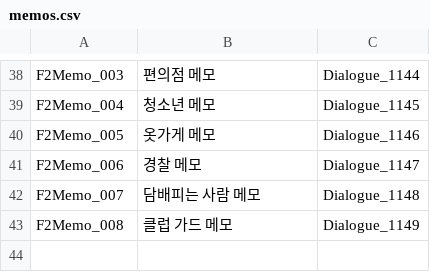
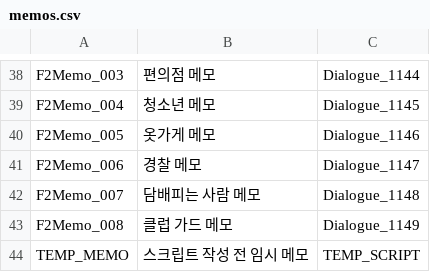
Before and after one commit to ollan365/Fate, a CSV file: Assets/Resources/Datas/memos.csv, drawn as a sheet; only a part is shown, gaps mark what is left out; the diff names each change by its address in the sheet, - before the commit and + after, or states it on an @@ line.

```diff
--- a/Assets/Resources/Datas/memos.csv
+++ b/Assets/Resources/Datas/memos.csv
+row 44: TEMP_MEMO | 스크립트 작성 전 임시 메모 | TEMP_SCRIPT
```
Also changed, not shown: Assets/Resources/Datas/events.csv, Assets/Resources/Datas/results.csv, 1 other file.
